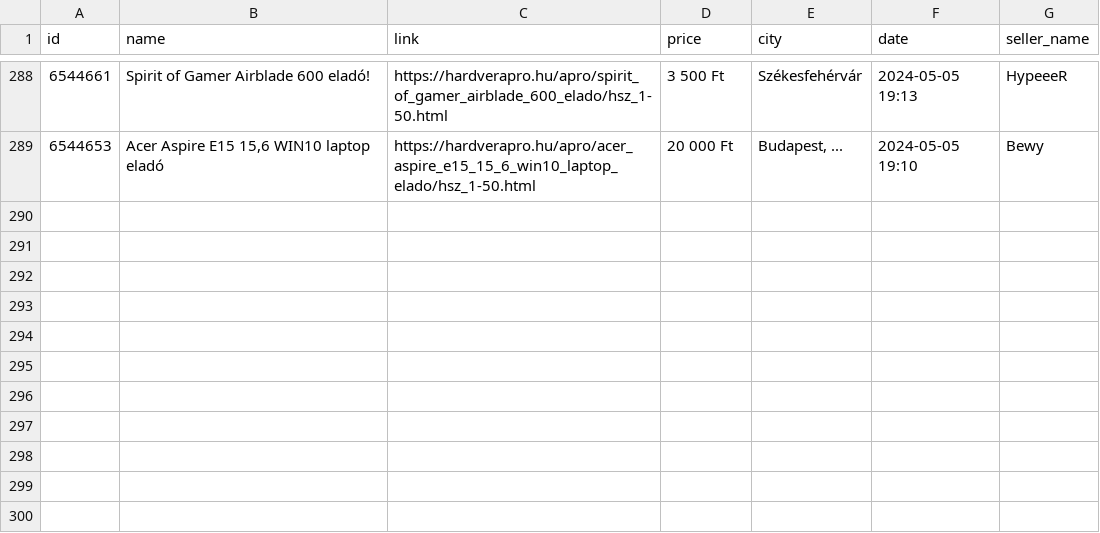
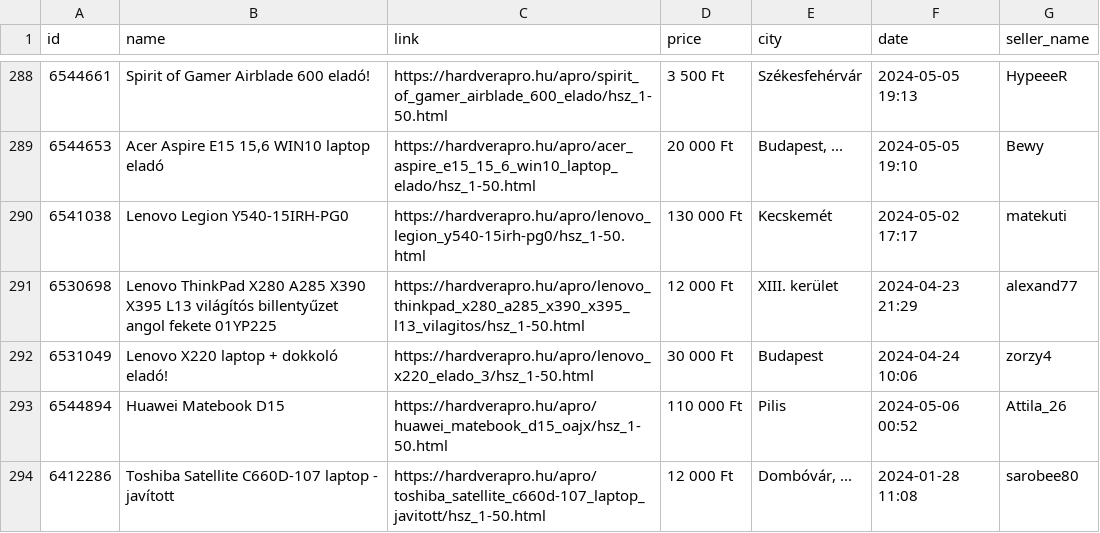
Before and after one commit to snowbrood/hardvera-scraper, a CSV file: data.csv, drawn as a sheet; only a part is shown, gaps mark what is left out; the diff names each change by its address in the sheet, - before the commit and + after, or states it on an @@ line.

```diff
--- a/data.csv
+++ b/data.csv
+row 290: 6541038 | Lenovo Legion Y540-15IRH-PG0 | https://hardverapro.hu/apro/lenovo_legion_y540-15irh-pg0/hsz_1-50.html | 130 000 Ft | Kecskemét | 2024-05-02 17:17 | matekuti
+row 291: 6530698 | Lenovo ThinkPad X280 A285 X390 X395 L13 világítós billentyűzet angol fekete 01YP225 | https://hardverapro.hu/apro/lenovo_thinkpad_x280_a285_x390_x395_l13_vilagitos/hsz_1-50.html | 12 000 Ft | XIII. kerület | 2024-04-23 21:29 | alexand77
+row 292: 6531049 | Lenovo X220 laptop + dokkoló eladó! | https://hardverapro.hu/apro/lenovo_x220_elado_3/hsz_1-50.html | 30 000 Ft | Budapest | 2024-04-24 10:06 | zorzy4
+row 293: 6544894 | Huawei Matebook D15 | https://hardverapro.hu/apro/huawei_matebook_d15_oajx/hsz_1-50.html | 110 000 Ft | Pilis | 2024-05-06 00:52 | Attila_26
+row 294: 6412286 | Toshiba Satellite C660D-107 laptop - javított | https://hardverapro.hu/apro/toshiba_satellite_c660d-107_laptop_javitott/hsz_1-50.html | 12 000 Ft | Dombóvár, ... | 2024-01-28 11:08 | sarobee80
```
